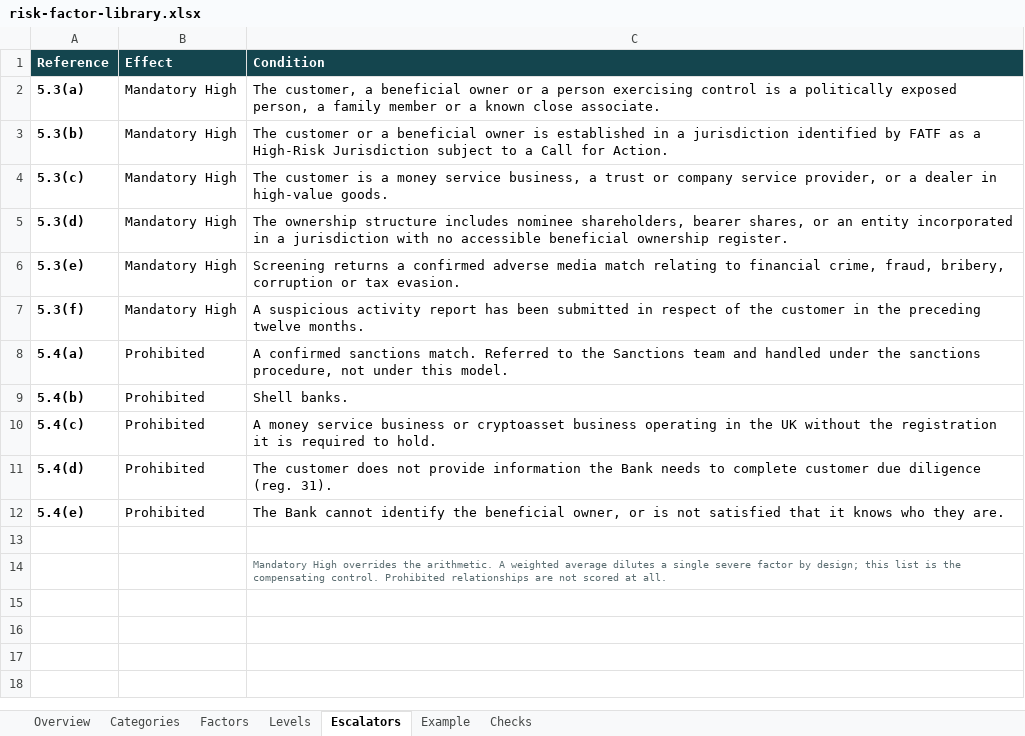
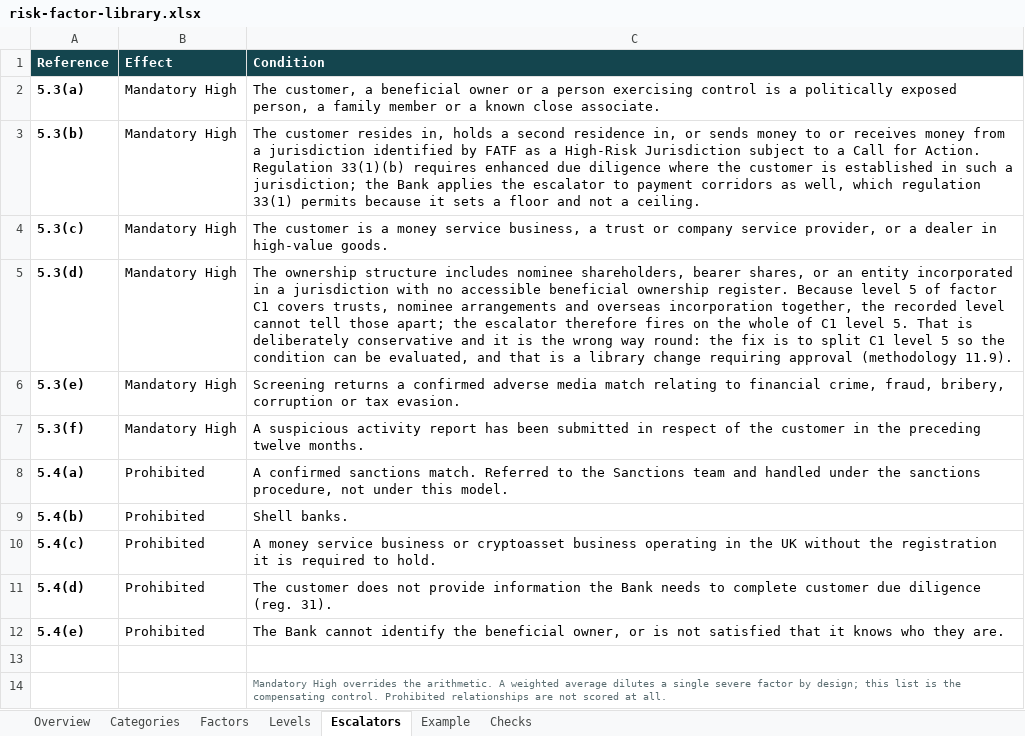
Before and after one commit to saman-barati/hindsight-cra, an Excel workbook: model/risk-factor-library.xlsx, sheet Escalators, drawn as a sheet; values as stored, in another font and other column widths than the file's, no borders; table styles not drawn; the diff names each change by its address in the sheet, - before the commit and + after, or states it on an @@ line.

```diff
--- a/model/risk-factor-library.xlsx (sheet Escalators)
+++ b/model/risk-factor-library.xlsx (sheet Escalators)
-C3 (Condition): The customer or a beneficial owner is established in a jurisdiction identified by FATF as a High-Risk Jurisdiction subject to a Call for Action.
+C3 (Condition): The customer resides in, holds a second residence in, or sends money to or receives money from a jurisdiction identified by FATF as a High-Risk Jurisdiction subject to a Call for Action. Regulation 33(1)(b) requires enhanced due diligence where the customer is established in such a jurisdiction; the Bank applies the escalator to payment corridors as well, which regulation 33(1) permits because it sets a floor and not a ceiling.
-C5 (Condition): …ownership register.
+C5 (Condition): …ownership register. Because level 5 of factor C1 covers trusts, nominee arrangements and overseas incorporation together, the recorded level cannot tell those apart; the escalator therefore fires on the whole of C1 level 5. That is deliberately conservative and it is the wrong way round: the fix is to split C1 level 5 so the condition can be evaluated, and that is a library change requiring approval (methodology 11.9).
```
Also changed, not shown: sheet Checks, sheet Levels, model/customer-risk-model.xlsx.
